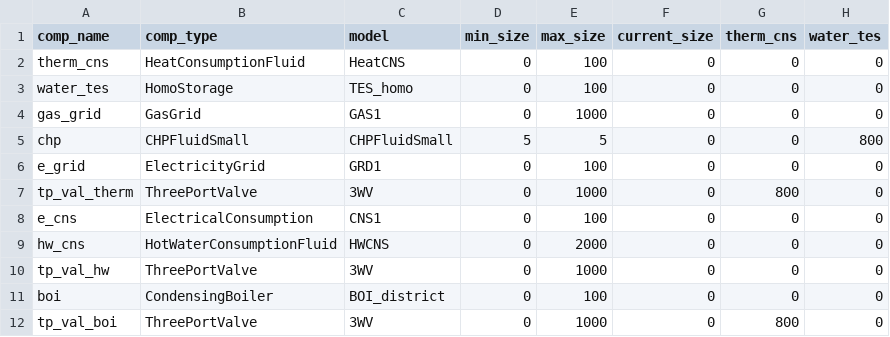
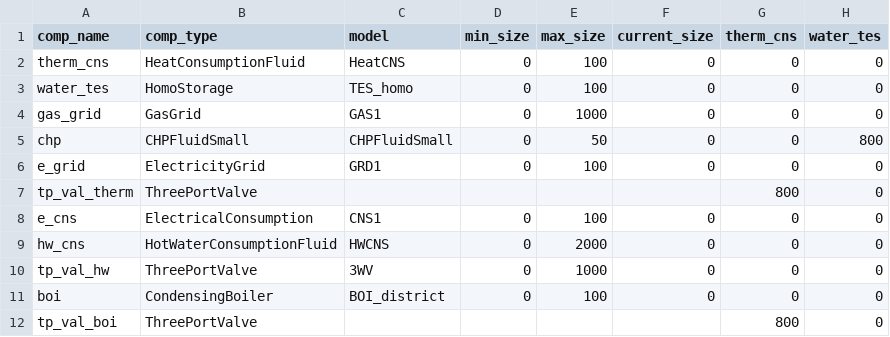
Before and after one commit to RWTH-EBC/BESDOT, a CSV file: data/topology/chp_fluid_small_w+h_boi.csv, drawn as a sheet; only a part is shown; the diff names each change by its address in the sheet, - before the commit and + after, or states it on an @@ line.

```diff
--- a/data/topology/chp_fluid_small_w+h_boi.csv
+++ b/data/topology/chp_fluid_small_w+h_boi.csv
-D5 (min_size): 5
+D5 (min_size): 0
-E5 (max_size): 5
+E5 (max_size): 50
-C7 (model): 3WV
+C7 (model): (empty)
-D7 (min_size): 0
+D7 (min_size): (empty)
-E7 (max_size): 1000
+E7 (max_size): (empty)
-F7 (current_size): 0
+F7 (current_size): (empty)
-C12 (model): 3WV
+C12 (model): (empty)
-D12 (min_size): 0
+D12 (min_size): (empty)
-E12 (max_size): 1000
+E12 (max_size): (empty)
-F12 (current_size): 0
+F12 (current_size): (empty)
```
Also changed, not shown: data/topology/chp_fluid_big_w+h_boi.csv, data/topology/chp_fluid_small_w+h_boi_hi.csv, 6 other files.
